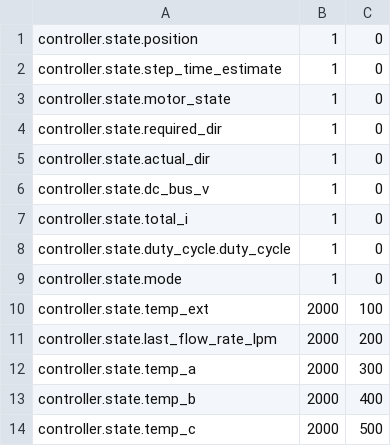
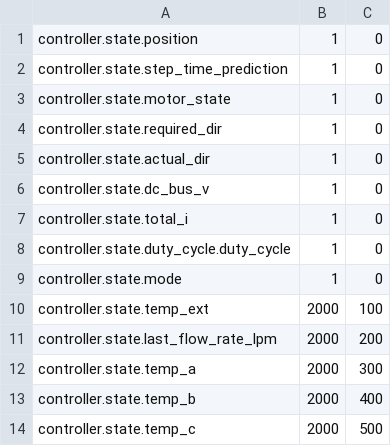
Before and after one commit to alon/emolog, a CSV file: emolog/vars.csv, drawn as a sheet.

Commit message:
post_processor: renamed "step time estimate" to "step time prediction"

```diff
--- a/emolog/vars.csv
+++ b/emolog/vars.csv
@@ -1,3 +1,3 @@
 controller.state.position,1,0
-controller.state.step_time_estimate,1,0
+controller.state.step_time_prediction,1,0
 controller.state.motor_state,1,0
```
Also changed, not shown: 1 other file.
